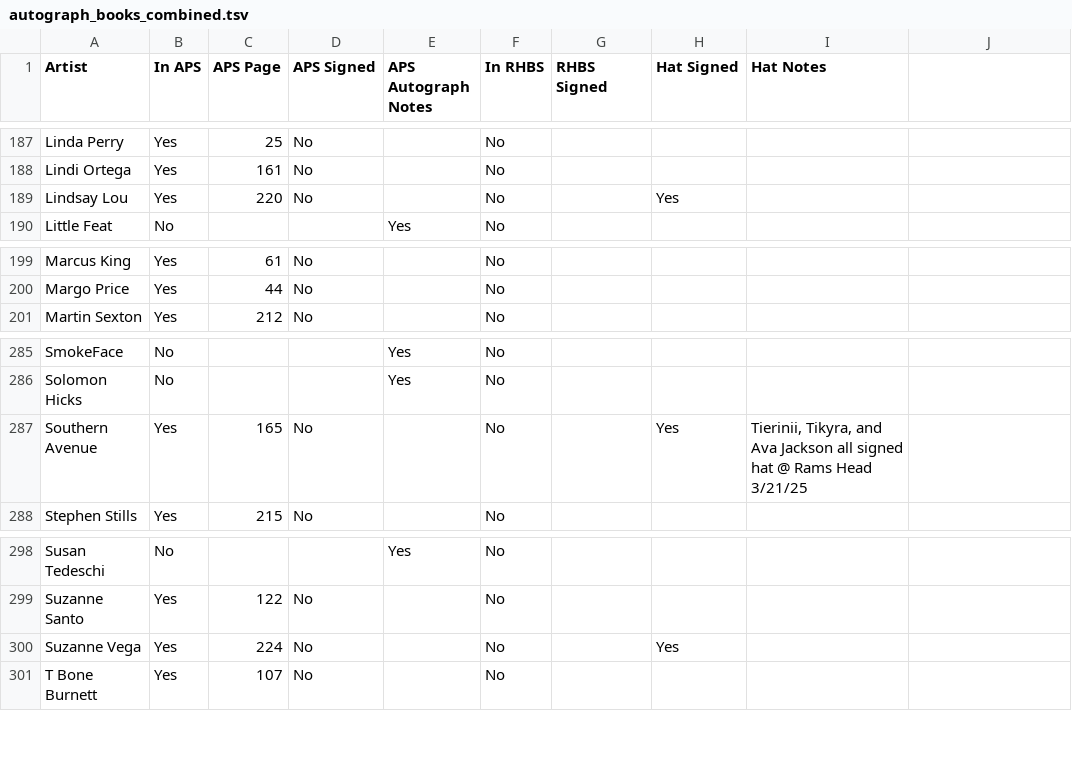
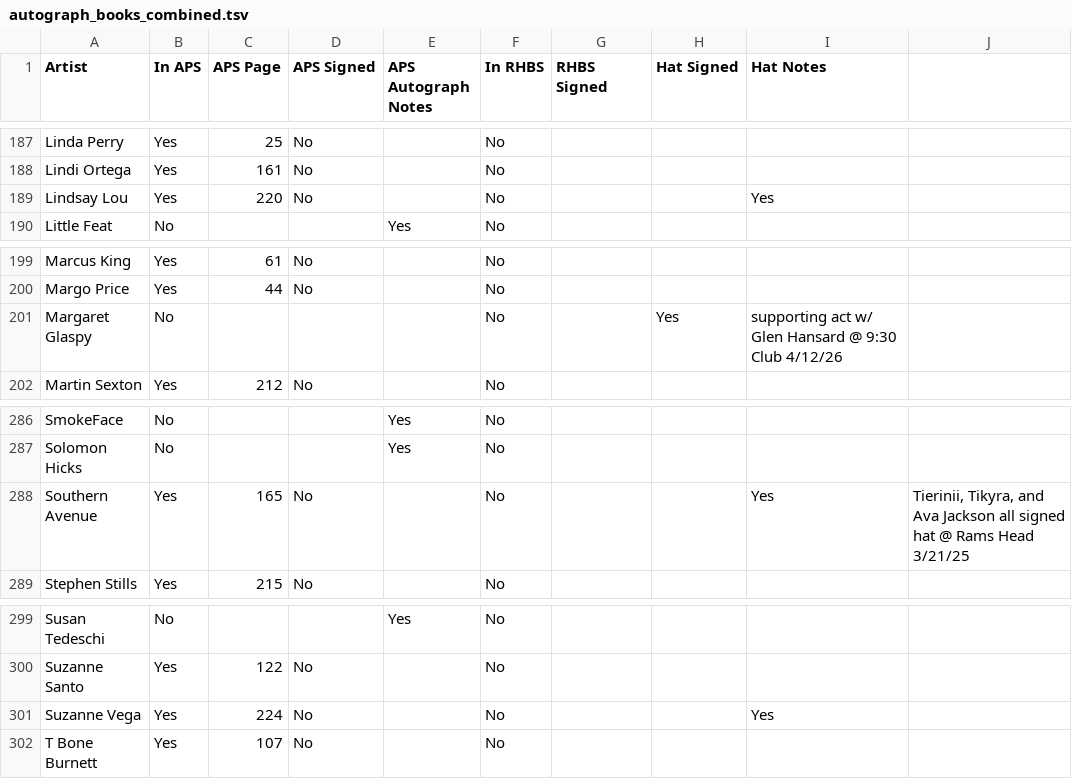
Before and after one commit to dan2bit/songs-for-my-funeral, a TSV file: live-shows/autograph_books_combined.tsv, drawn as a sheet; only a part is shown, gaps mark what is left out.

```diff
--- a/live-shows/autograph_books_combined.tsv
+++ b/live-shows/autograph_books_combined.tsv
@@ -188,3 +188,3 @@ Linda Perry	Yes	25	No		No
 Lindi Ortega	Yes	161	No		No			
-Lindsay Lou	Yes	220	No		No		Yes	
+Lindsay Lou	Yes	220	No		No			Yes	
 Little Feat	No			Yes	No		
@@ -200,2 +200,3 @@ Marcus King	Yes	61	No		No
 Margo Price	Yes	44	No		No			
+Margaret Glaspy	No				No		Yes	supporting act w/ Glen Hansard @ 9:30 Club 4/12/26
 Martin Sexton	Yes	212	No		No			
@@ -286,3 +287,3 @@ SmokeFace	No			Yes	No
 Solomon Hicks	No			Yes	No		
-Southern Avenue	Yes	165	No		No		Yes	Tierinii, Tikyra, and Ava Jackson all signed hat @ Rams Head 3/21/25
+Southern Avenue	Yes	165	No		No			Yes	Tierinii, Tikyra, and Ava Jackson all signed hat @ Rams Head 3/21/25
 Stephen Stills	Yes	215	No		No			
@@ -299,3 +300,3 @@ Susan Tedeschi	No			Yes	No
 Suzanne Santo	Yes	122	No		No			
-Suzanne Vega	Yes	224	No		No		Yes	
+Suzanne Vega	Yes	224	No		No			Yes	
 T Bone Burnett	Yes	107	No		No			
```
Also changed, not shown: live-shows/artists.tsv, live-shows/live_shows_current.tsv.
